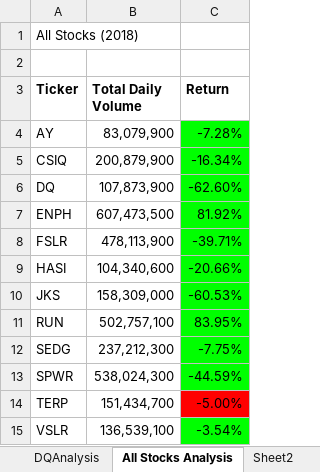
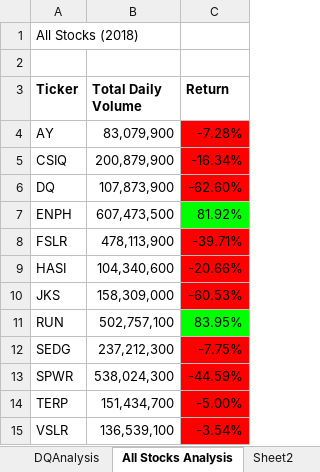
Before and after one commit to AlyseD/stocks-analysis, an Excel workbook: green_stocks (1).xlsm, sheet All Stocks Analysis, drawn as a sheet; values as stored, in another font and other column widths than the file's, no borders; charts and pictures not drawn; the diff names each change by its address in the sheet, - before the commit and + after, or states it on an @@ line.

Commit message:
Add files via upload

```diff
--- a/green_stocks (1).xlsm (sheet All Stocks Analysis)
+++ b/green_stocks (1).xlsm (sheet All Stocks Analysis)
-C4:C6 fill: #00FF00
+C4:C6 fill: #FF0000
-C8:C10 fill: #00FF00
+C8:C10 fill: #FF0000
-C12:C13 fill: #00FF00
+C12:C13 fill: #FF0000
-C15 fill: #00FF00
+C15 fill: #FF0000
```
